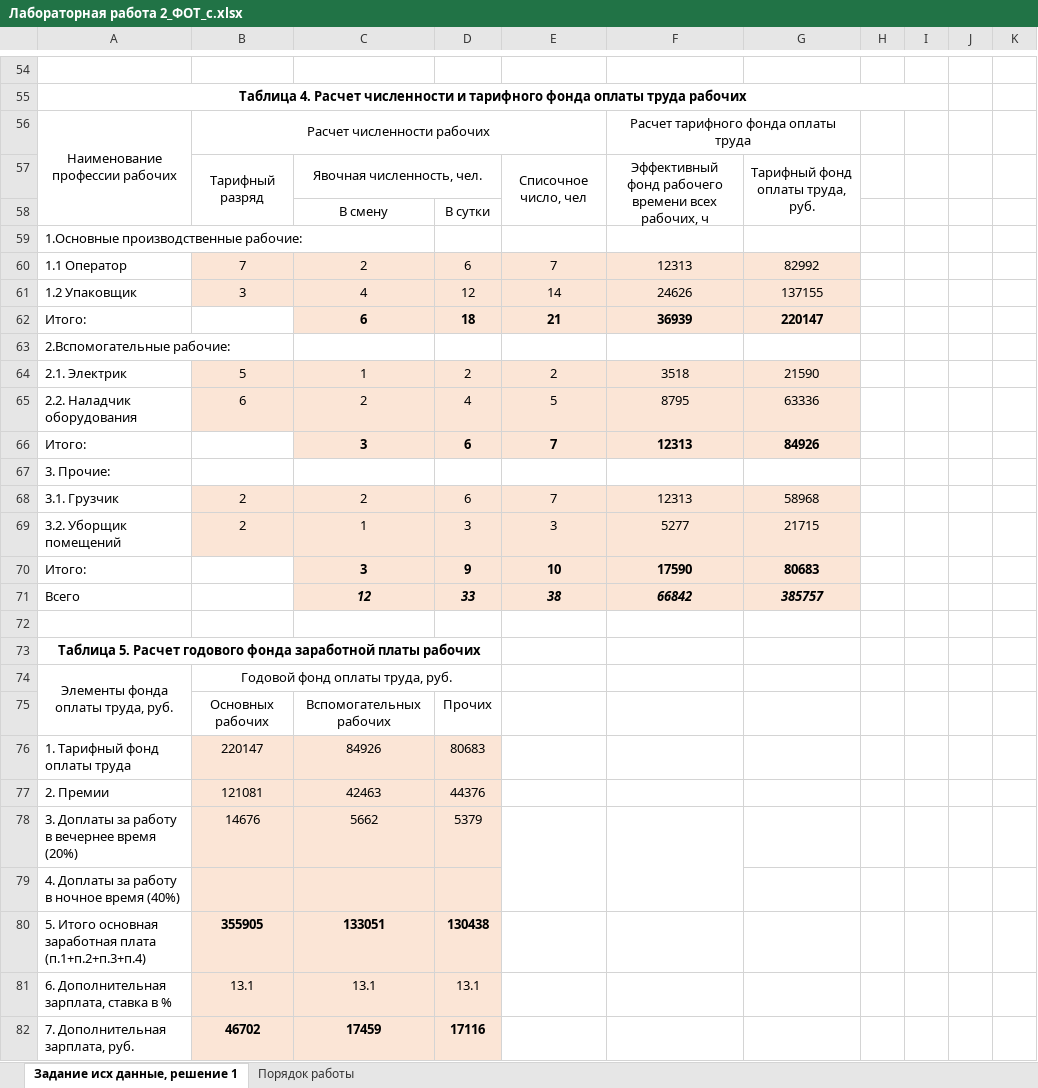
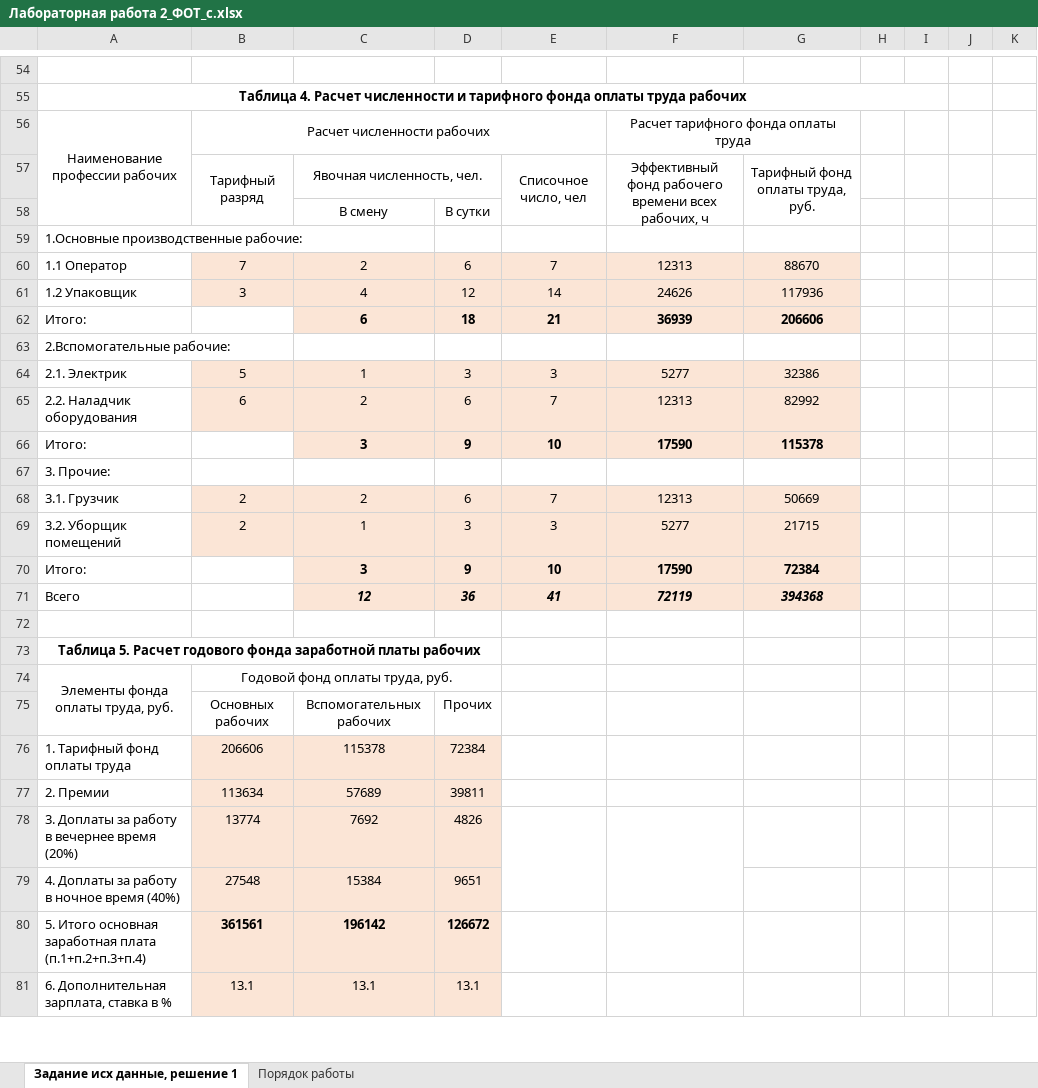
Before and after one commit to cyclikya/BELSTU, an Excel workbook: 3k2s/Экономика IT-компании/Лабораторная работа 2_ФОТ_с.xlsx, sheet Задание исх данные, решение 1, drawn as a sheet; only a part is shown, gaps mark what is left out; values as stored, in another font and other column widths than the file's, no borders; removed rows and columns are numbered as before the commit, all else as after; the diff covers the shown part only; the diff names each change by its address in the sheet, - before the commit and + after, or states it on an @@ line.

```diff
--- a/3k2s/Экономика IT-компании/Лабораторная работа 2_ФОТ_с.xlsx (sheet Задание исх данные, решение 1)
+++ b/3k2s/Экономика IT-компании/Лабораторная работа 2_ФОТ_с.xlsx (sheet Задание исх данные, решение 1)
-G60: 82992
+G60: 88670
-G61: 137155
+G61: 117936
-G62: 220147
+G62: 206606
-D64: 2
+D64: 3
-E64: 2
+E64: 3
-F64: 3518
+F64: 5277
-G64: 21590
+G64: 32386
-D65: 4
+D65: 6
-E65: 5
+E65: 7
-F65: 8795
+F65: 12313
-G65: 63336
+G65: 82992
-D66: 6
+D66: 9
-E66: 7
+E66: 10
-F66: 12313
+F66: 17590
-G66: 84926
+G66: 115378
-G68: 58968
+G68: 50669
-G70: 80683
+G70: 72384
-D71: 33
+D71: 36
-E71: 38
+E71: 41
-F71: 66842
+F71: 72119
-G71: 385757
+G71: 394368
-row 76: 1. Тарифный фонд оплаты труда | 220147 | 84926 | 80683
-row 77: 2. Премии | 121081 | 42463 | 44376
-row 78: 3. Доплаты за работу в вечернее время (20%) | 14676 | 5662 | 5379
-row 79: 4. Доплаты за работу в ночное время (40%)
-row 80: 5. Итого основная заработная плата (п.1+п.2+п.3+п.4) | 355905 | 133051 | 130438
+row 76: 1. Тарифный фонд оплаты труда | 206606 | 115378 | 72384
+row 77: 2. Премии | 113634 | 57689 | 39811
+row 78: 3. Доплаты за работу в вечернее время (20%) | 13774 | 7692 | 4826
+row 79: 4. Доплаты за работу в ночное время (40%) | 27548 | 15384 | 9651
+row 80: 5. Итого основная заработная плата (п.1+п.2+п.3+п.4) | 361561 | 196142 | 126672
-row 82: 7. Дополнительная зарплата, руб. | 46702 | 17459 | 17116
```
Also changed, not shown: 19 added rows, 1 removed row and 14 edited cells elsewhere in this sheet, 19 other files.
